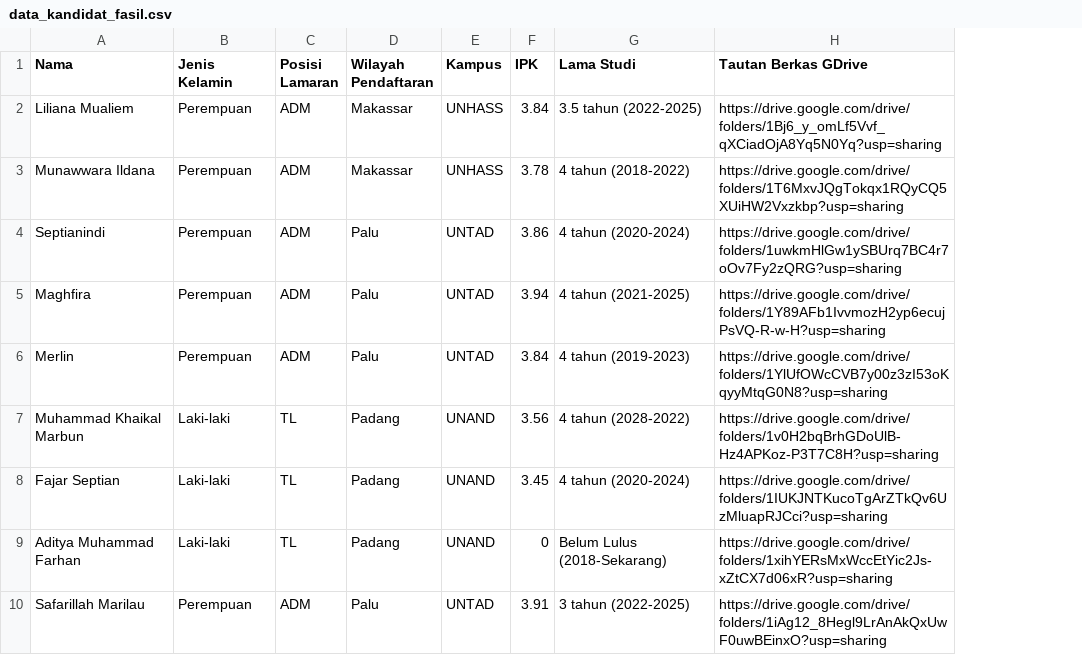
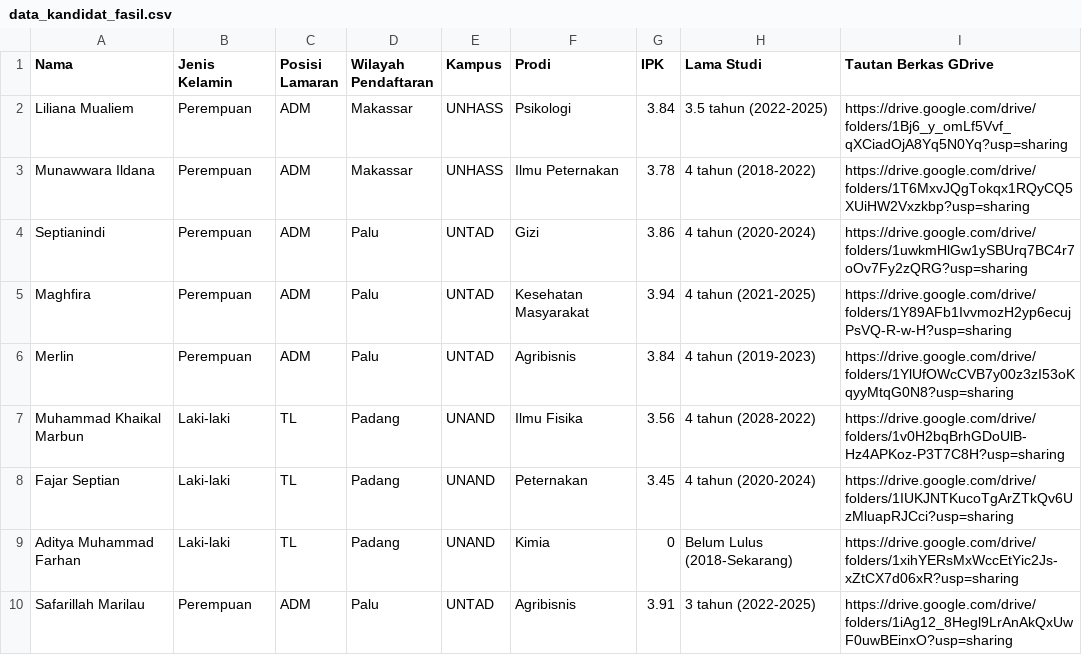
Before and after one commit to teachd3v/fasilinterview-app, a CSV file: data_kandidat_fasil.csv, drawn as a sheet; the diff names each change by its address in the sheet, - before the commit and + after, or states it on an @@ line.

```diff
--- a/data_kandidat_fasil.csv
+++ b/data_kandidat_fasil.csv
+column F (Prodi), rows 2-10: Psikologi | Ilmu Peternakan | Gizi | Kesehatan Masyarakat | Agribisnis | Ilmu Fisika | Peternakan | Kimia | Agribisnis
```
Also changed, not shown: 9 other files.
